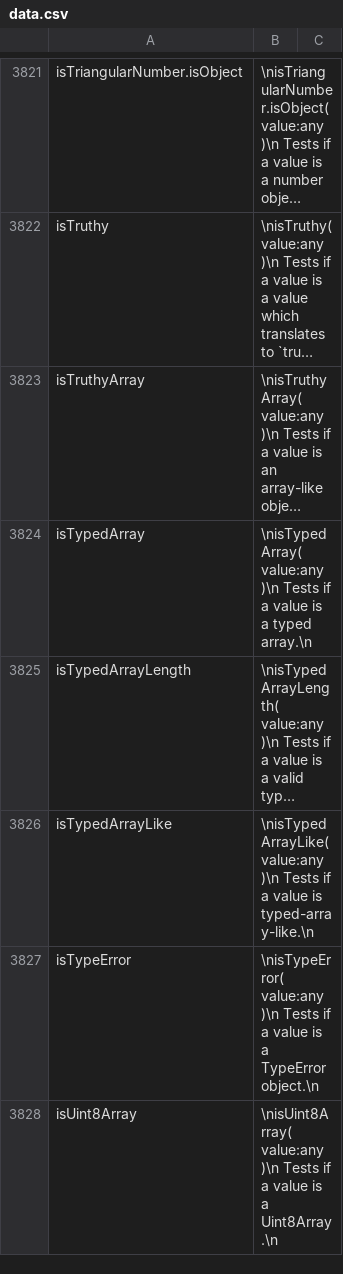
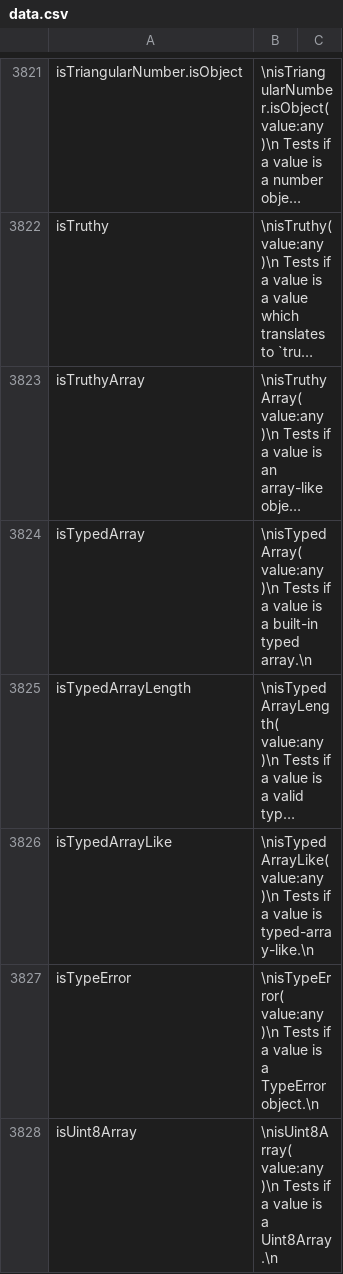
Before and after one commit to stdlib-js/repl, a CSV file: info/data/data.csv, drawn as a sheet; only a part is shown, gaps mark what is left out; long unchanged cells end in …; the diff names each change by its address in the sheet, - before the commit and + after, or states it on an @@ line.

```diff
--- a/info/data/data.csv
+++ b/info/data/data.csv
-B3824: …is a typed array.\n
+B3824: …is a built-in typed array.\n
```
Also changed, not shown: 3 other files.
